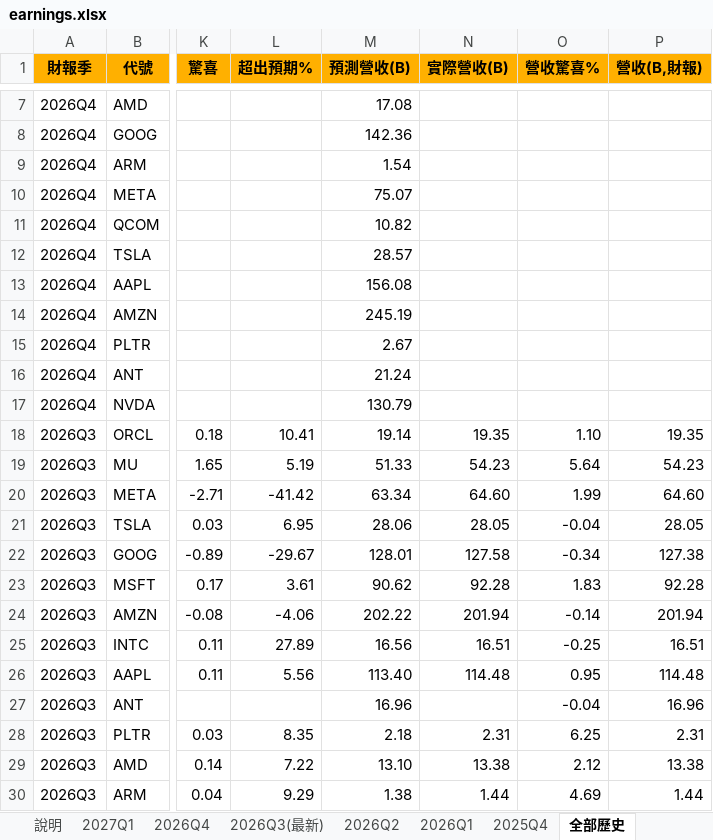
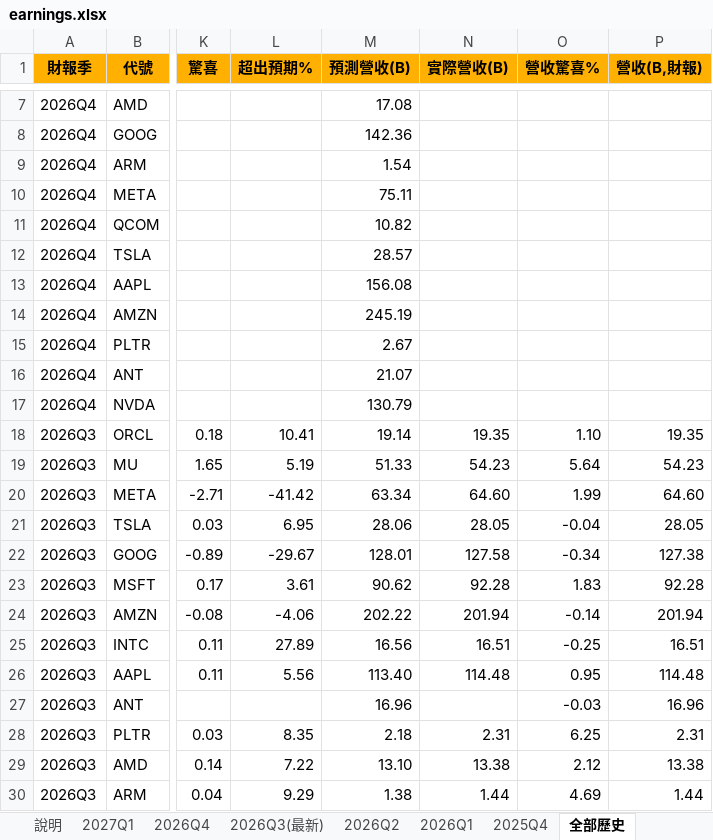
Before and after one commit to mywu-cloud/ustech, an Excel workbook: public/data/exports/earnings.xlsx, sheet 全部歷史, drawn as a sheet; only a part is shown, gaps mark what is left out; values as stored, in another font and other column widths than the file's, no borders; conditional formats not drawn; the diff names each change by its address in the sheet, - before the commit and + after, or states it on an @@ line.

```diff
--- a/public/data/exports/earnings.xlsx (sheet 全部歷史)
+++ b/public/data/exports/earnings.xlsx (sheet 全部歷史)
-M10 (預測營收(B)): 75.07
+M10 (預測營收(B)): 75.11
-M16 (預測營收(B)): 21.24
+M16 (預測營收(B)): 21.07
-O27 (營收驚喜%): -0.04
+O27 (營收驚喜%): -0.03
```
Also changed, not shown: sheet 2026Q4, sheet 說明, sheet 2026Q3(最新), 4 other files.
